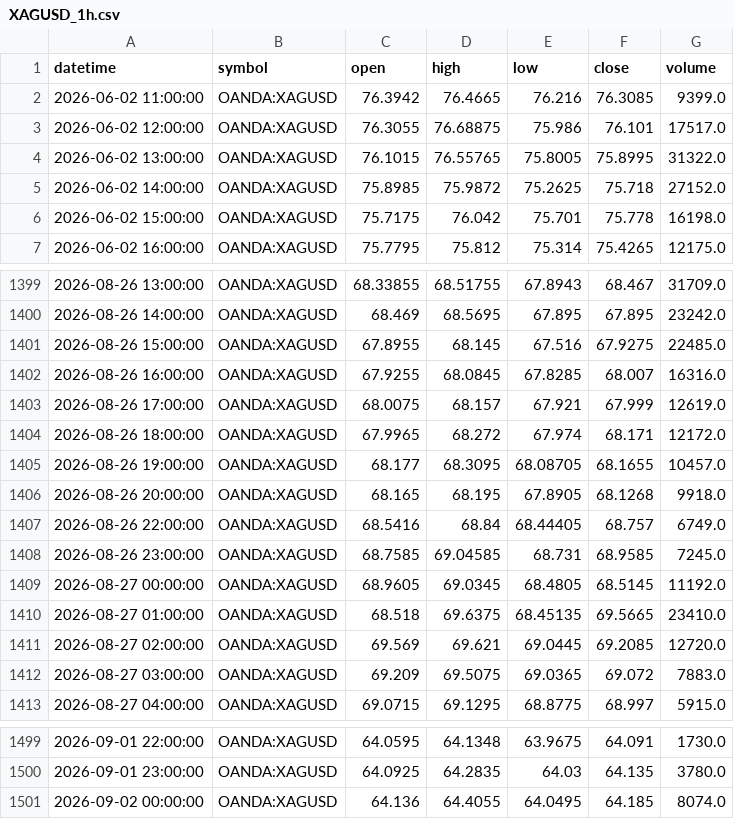
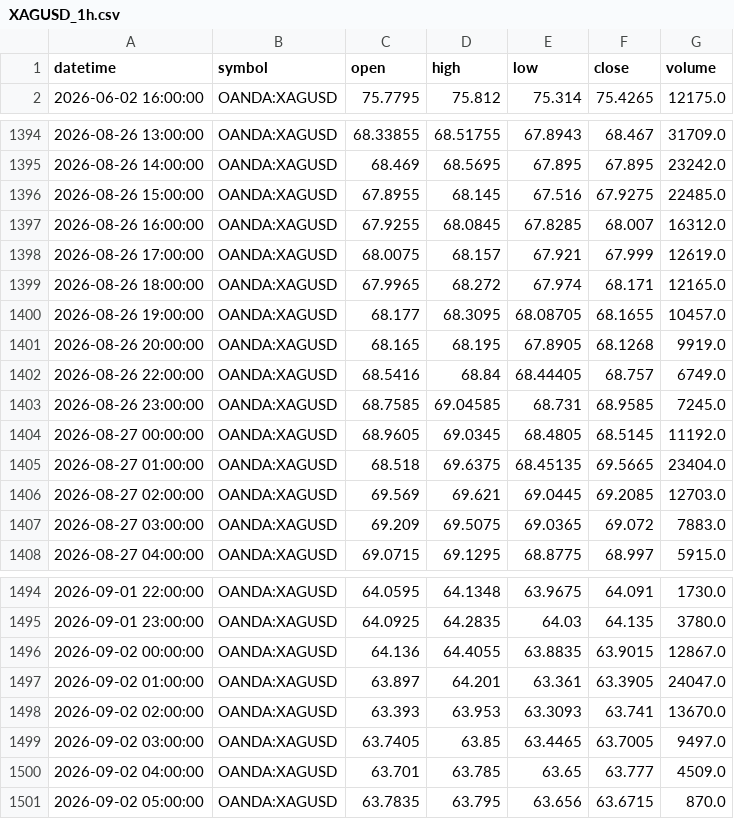
Before and after one commit to ashfaaqmohamed/usdxau, a CSV file: data/XAGUSD_1h.csv, drawn as a sheet; only a part is shown, gaps mark what is left out; the diff covers the shown part only.

```diff
--- a/data/XAGUSD_1h.csv
+++ b/data/XAGUSD_1h.csv
@@ -1,7 +1,2 @@
 datetime,symbol,open,high,low,close,volume
-2026-06-02 11:00:00,OANDA:XAGUSD,76.3942,76.4665,76.216,76.3085,9399.0
-2026-06-02 12:00:00,OANDA:XAGUSD,76.3055,76.68875,75.986,76.101,17517.0
-2026-06-02 13:00:00,OANDA:XAGUSD,76.1015,76.55765,75.8005,75.8995,31322.0
-2026-06-02 14:00:00,OANDA:XAGUSD,75.8985,75.9872,75.2625,75.718,27152.0
-2026-06-02 15:00:00,OANDA:XAGUSD,75.7175,76.042,75.701,75.778,16198.0
 2026-06-02 16:00:00,OANDA:XAGUSD,75.7795,75.812,75.314,75.4265,12175.0
@@ -1401,7 +1396,7 @@ datetime,symbol,open,high,low,close,volume
 2026-08-26 15:00:00,OANDA:XAGUSD,67.8955,68.145,67.516,67.9275,22485.0
-2026-08-26 16:00:00,OANDA:XAGUSD,67.9255,68.0845,67.8285,68.007,16316.0
+2026-08-26 16:00:00,OANDA:XAGUSD,67.9255,68.0845,67.8285,68.007,16312.0
 2026-08-26 17:00:00,OANDA:XAGUSD,68.0075,68.157,67.921,67.999,12619.0
-2026-08-26 18:00:00,OANDA:XAGUSD,67.9965,68.272,67.974,68.171,12172.0
+2026-08-26 18:00:00,OANDA:XAGUSD,67.9965,68.272,67.974,68.171,12165.0
 2026-08-26 19:00:00,OANDA:XAGUSD,68.177,68.3095,68.08705,68.1655,10457.0
-2026-08-26 20:00:00,OANDA:XAGUSD,68.165,68.195,67.8905,68.1268,9918.0
+2026-08-26 20:00:00,OANDA:XAGUSD,68.165,68.195,67.8905,68.1268,9919.0
 2026-08-26 22:00:00,OANDA:XAGUSD,68.5416,68.84,68.44405,68.757,6749.0
@@ -1409,4 +1404,4 @@ datetime,symbol,open,high,low,close,volume
 2026-08-27 00:00:00,OANDA:XAGUSD,68.9605,69.0345,68.4805,68.5145,11192.0
-2026-08-27 01:00:00,OANDA:XAGUSD,68.518,69.6375,68.45135,69.5665,23410.0
-2026-08-27 02:00:00,OANDA:XAGUSD,69.569,69.621,69.0445,69.2085,12720.0
+2026-08-27 01:00:00,OANDA:XAGUSD,68.518,69.6375,68.45135,69.5665,23404.0
+2026-08-27 02:00:00,OANDA:XAGUSD,69.569,69.621,69.0445,69.2085,12703.0
 2026-08-27 03:00:00,OANDA:XAGUSD,69.209,69.5075,69.0365,69.072,7883.0
@@ -1500,2 +1495,7 @@ datetime,symbol,open,high,low,close,volume
 2026-09-01 23:00:00,OANDA:XAGUSD,64.0925,64.2835,64.03,64.135,3780.0
-2026-09-02 00:00:00,OANDA:XAGUSD,64.136,64.4055,64.0495,64.185,8074.0
+2026-09-02 00:00:00,OANDA:XAGUSD,64.136,64.4055,63.8835,63.9015,12867.0
+2026-09-02 01:00:00,OANDA:XAGUSD,63.897,64.201,63.361,63.3905,24047.0
+2026-09-02 02:00:00,OANDA:XAGUSD,63.393,63.953,63.3093,63.741,13670.0
+2026-09-02 03:00:00,OANDA:XAGUSD,63.7405,63.85,63.4465,63.7005,9497.0
+2026-09-02 04:00:00,OANDA:XAGUSD,63.701,63.785,63.65,63.777,4509.0
+2026-09-02 05:00:00,OANDA:XAGUSD,63.7835,63.795,63.656,63.6715,870.0
```
Also changed, not shown: 9 edited cells elsewhere in this file, data/XAGUSD_4h.csv, data/XAUUSD_1h.csv, 7 other files.
